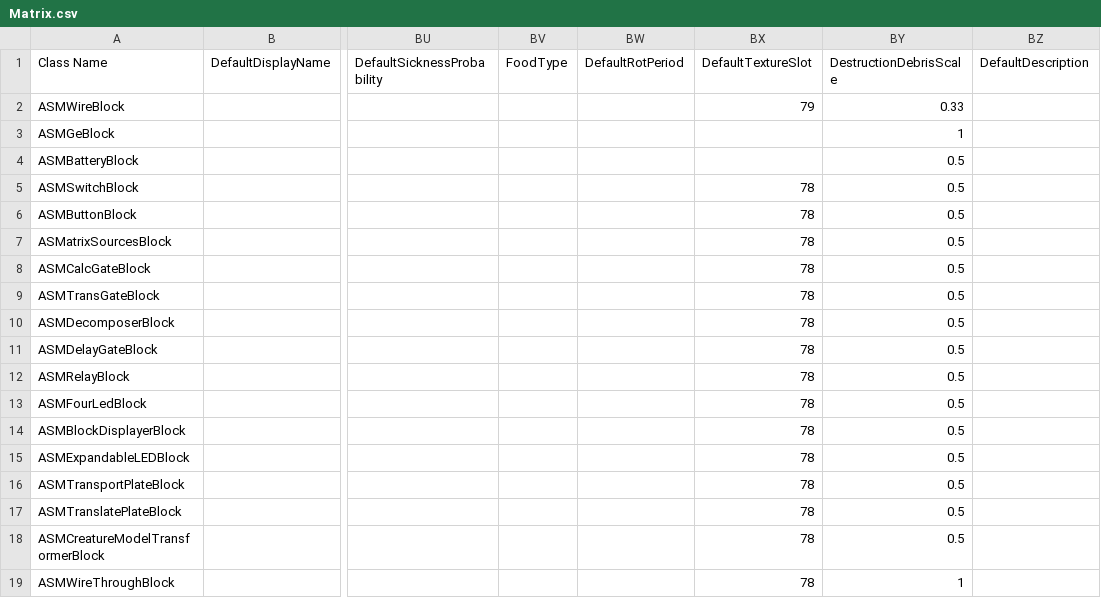
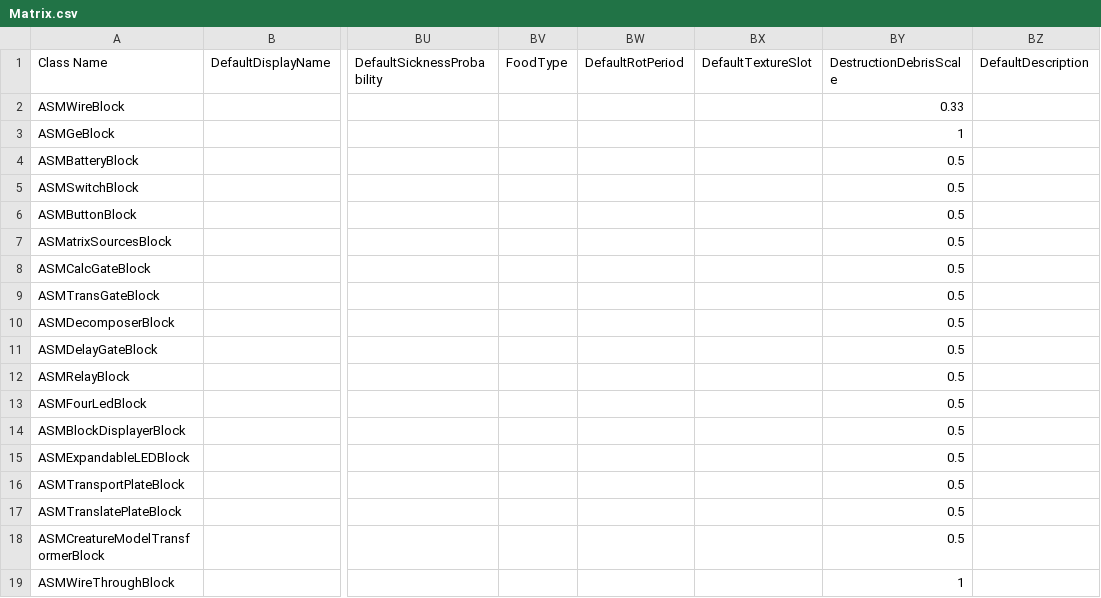
Before and after one commit to CS-LX/AutoScripting-Matrix, a CSV file: AutoScripting-Matrix/Assets/Matrix.csv, drawn as a sheet; only a part is shown, gaps mark what is left out; the diff names each change by its address in the sheet, - before the commit and + after, or states it on an @@ line.

```diff
--- a/AutoScripting-Matrix/Assets/Matrix.csv
+++ b/AutoScripting-Matrix/Assets/Matrix.csv
-BX2 (DefaultTextureSlot): 79
+BX2 (DefaultTextureSlot): (empty)
-BX5:BX19 (DefaultTextureSlot): 78
+BX5:BX19 (DefaultTextureSlot): (empty)
```
Also changed, not shown: 3 other files.
